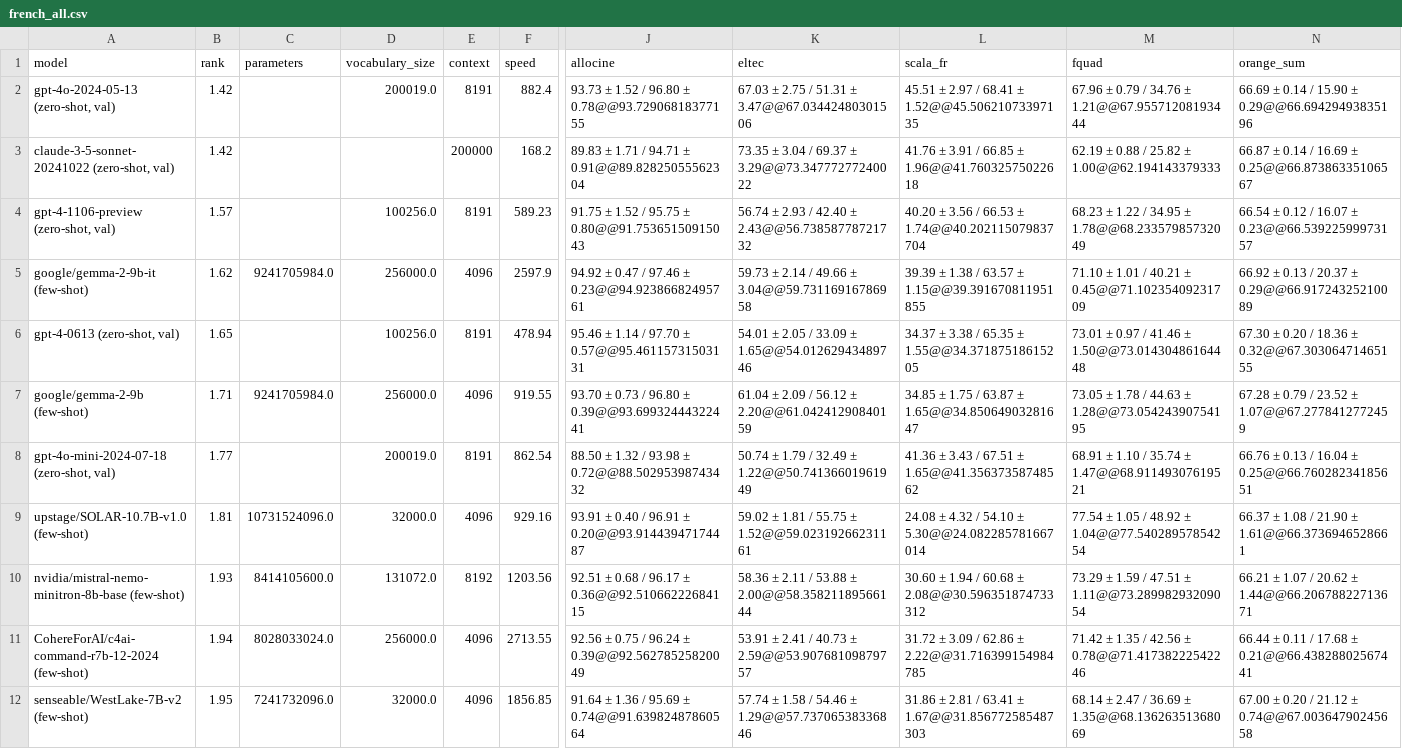
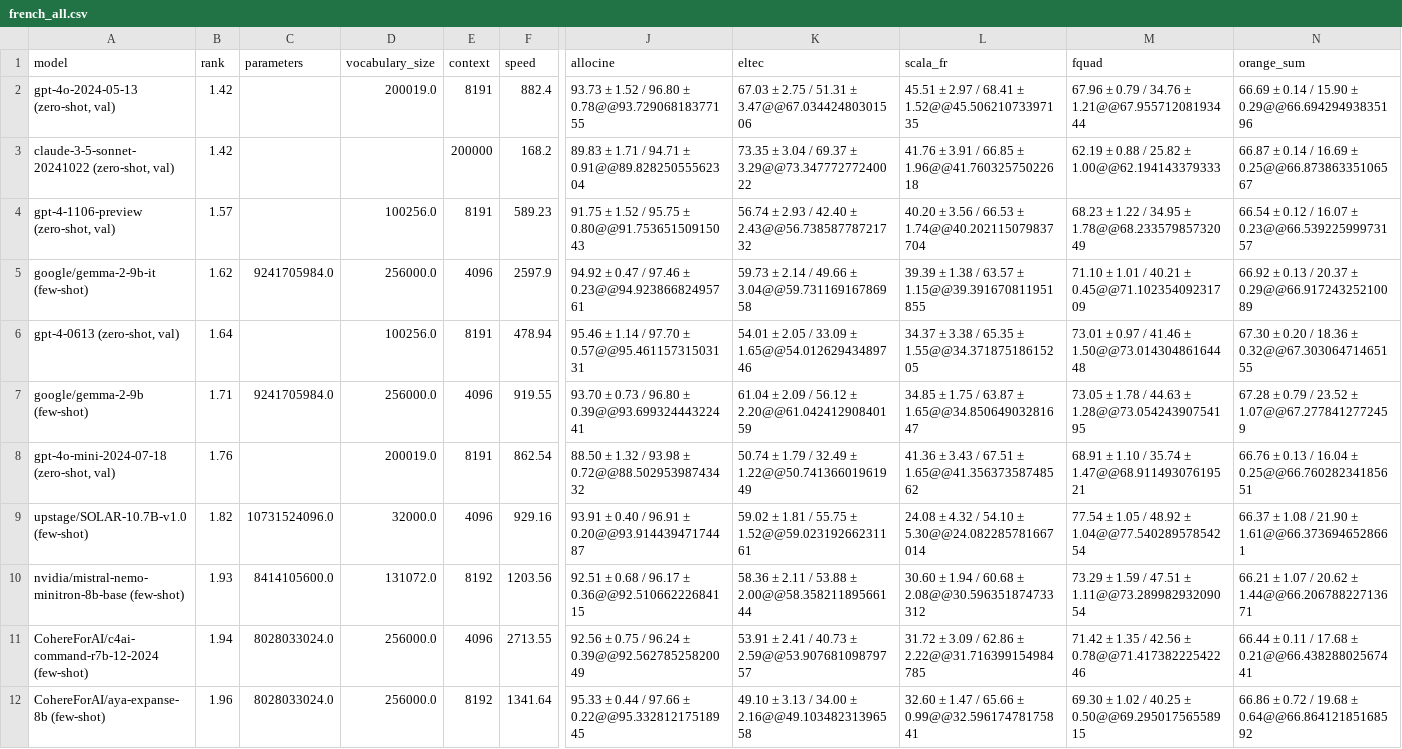
Before and after one commit to viggo-gascou/leaderboards, a CSV file: leaderboards/french_all.csv, drawn as a sheet; only a part is shown, gaps mark what is left out; the diff covers the shown part only; the diff names each change by its address in the sheet, - before the commit and + after, or states it on an @@ line.

```diff
--- a/leaderboards/french_all.csv
+++ b/leaderboards/french_all.csv
-B6 (rank): 1.65
+B6 (rank): 1.64
-B8 (rank): 1.77
+B8 (rank): 1.76
-B9 (rank): 1.81
+B9 (rank): 1.82
-A12 (model): senseable/WestLake-7B-v2 (few-shot)
+A12 (model): CohereForAI/aya-expanse-8b (few-shot)
-B12 (rank): 1.95
+B12 (rank): 1.96
-C12 (parameters): 7241732096.0
+C12 (parameters): 8028033024.0
-D12 (vocabulary_size): 32000.0
+D12 (vocabulary_size): 256000.0
-E12 (context): 4096
+E12 (context): 8192
-F12 (speed): 1856.85
+F12 (speed): 1341.64
-J12 (allocine): 91.64 ± 1.36 / 95.69 ± 0.74@@91.63982487860564
+J12 (allocine): 95.33 ± 0.44 / 97.66 ± 0.22@@95.33281217518945
-K12 (eltec): 57.74 ± 1.58 / 54.46 ± 1.29@@57.73706538336846
+K12 (eltec): 49.10 ± 3.13 / 34.00 ± 2.16@@49.10348231396558
-L12 (scala_fr): 31.86 ± 2.81 / 63.41 ± 1.67@@31.856772585487303
+L12 (scala_fr): 32.60 ± 1.47 / 65.66 ± 0.99@@32.59617478175841
-M12 (fquad): 68.14 ± 2.47 / 36.69 ± 1.35@@68.13626351368069
+M12 (fquad): 69.30 ± 1.02 / 40.25 ± 0.50@@69.29501756558915
-N12 (orange_sum): 67.00 ± 0.20 / 21.12 ± 0.74@@67.00364790245658
+N12 (orange_sum): 66.86 ± 0.72 / 19.68 ± 0.64@@66.86412185168592
```
Also changed, not shown: 2 added rows, 2 removed rows and 12 edited cells elsewhere in this file, leaderboards/european_all.csv, leaderboards/european_nlu.csv, 47 other files.
